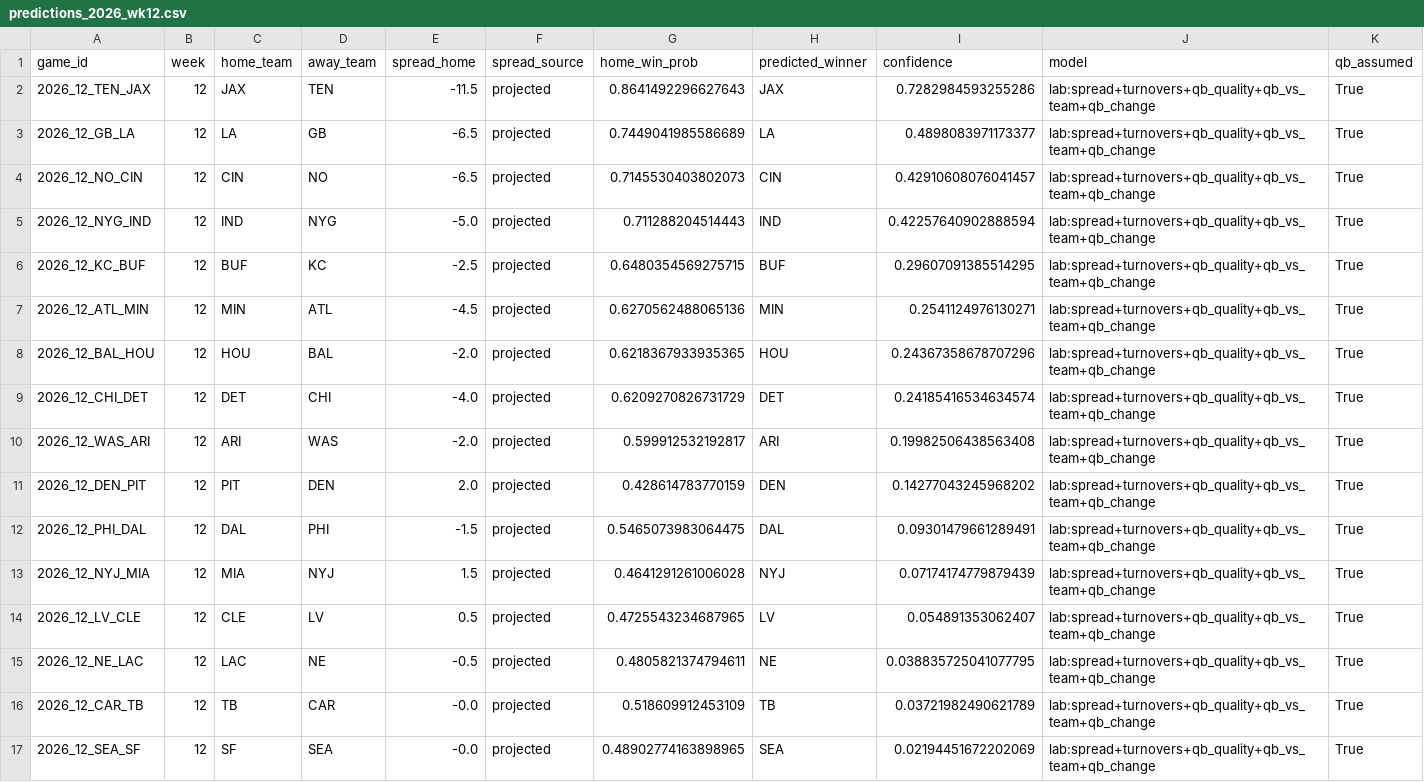
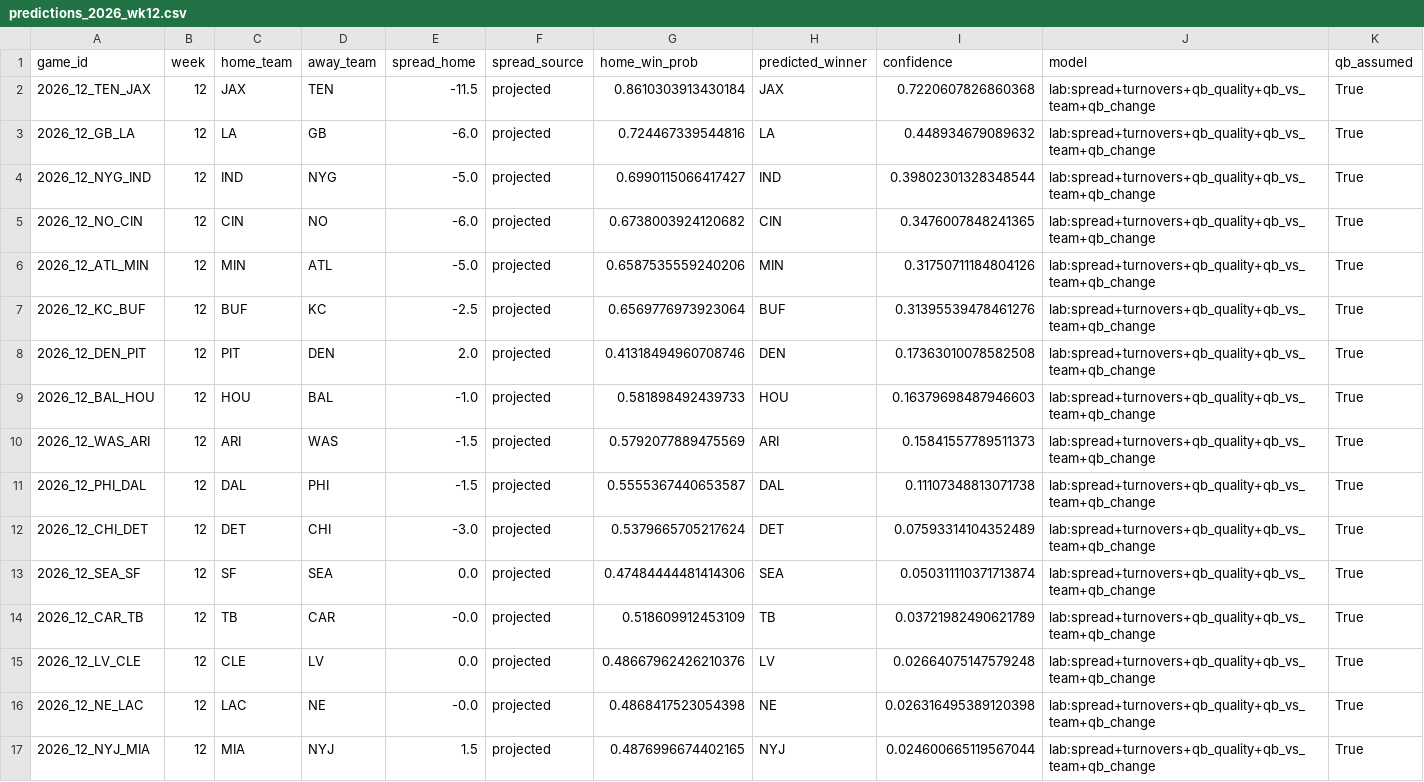
Before and after one commit to alexmekhail/NFLResultPredictor, a CSV file: Season26/data/processed/predictions_2026_wk12.csv, drawn as a sheet.

```diff
--- a/Season26/data/processed/predictions_2026_wk12.csv
+++ b/Season26/data/processed/predictions_2026_wk12.csv
@@ -1,17 +1,17 @@
 game_id,week,home_team,away_team,spread_home,spread_source,home_win_prob,predicted_winner,confidence,model,qb_assumed
-2026_12_TEN_JAX,12,JAX,TEN,-11.5,projected,0.8641492296627643,JAX,0.7282984593255286,lab:spread+turnovers+qb_quality+qb_vs_team+qb_change,True
-2026_12_GB_LA,12,LA,GB,-6.5,projected,0.7449041985586689,LA,0.4898083971173377,lab:spread+turnovers+qb_quality+qb_vs_team+qb_change,True
-2026_12_NO_CIN,12,CIN,NO,-6.5,projected,0.7145530403802073,CIN,0.42910608076041457,lab:spread+turnovers+qb_quality+qb_vs_team+qb_change,True
-2026_12_NYG_IND,12,IND,NYG,-5.0,projected,0.711288204514443,IND,0.42257640902888594,lab:spread+turnovers+qb_quality+qb_vs_team+qb_change,True
-2026_12_KC_BUF,12,BUF,KC,-2.5,projected,0.6480354569275715,BUF,0.29607091385514295,lab:spread+turnovers+qb_quality+qb_vs_team+qb_change,True
-2026_12_ATL_MIN,12,MIN,ATL,-4.5,projected,0.6270562488065136,MIN,0.2541124976130271,lab:spread+turnovers+qb_quality+qb_vs_team+qb_change,True
-2026_12_BAL_HOU,12,HOU,BAL,-2.0,projected,0.6218367933935365,HOU,0.24367358678707296,lab:spread+turnovers+qb_quality+qb_vs_team+qb_change,True
-2026_12_CHI_DET,12,DET,CHI,-4.0,projected,0.6209270826731729,DET,0.24185416534634574,lab:spread+turnovers+qb_quality+qb_vs_team+qb_change,True
-2026_12_WAS_ARI,12,ARI,WAS,-2.0,projected,0.599912532192817,ARI,0.19982506438563408,lab:spread+turnovers+qb_quality+qb_vs_team+qb_change,True
-2026_12_DEN_PIT,12,PIT,DEN,2.0,projected,0.428614783770159,DEN,0.14277043245968202,lab:spread+turnovers+qb_quality+qb_vs_team+qb_change,True
-2026_12_PHI_DAL,12,DAL,PHI,-1.5,projected,0.5465073983064475,DAL,0.09301479661289491,lab:spread+turnovers+qb_quality+qb_vs_team+qb_change,True
-2026_12_NYJ_MIA,12,MIA,NYJ,1.5,projected,0.4641291261006028,NYJ,0.07174174779879439,lab:spread+turnovers+qb_quality+qb_vs_team+qb_change,True
-2026_12_LV_CLE,12,CLE,LV,0.5,projected,0.4725543234687965,LV,0.054891353062407,lab:spread+turnovers+qb_quality+qb_vs_team+qb_change,True
-2026_12_NE_LAC,12,LAC,NE,-0.5,projected,0.4805821374794611,NE,0.038835725041077795,lab:spread+turnovers+qb_quality+qb_vs_team+qb_change,True
+2026_12_TEN_JAX,12,JAX,TEN,-11.5,projected,0.8610303913430184,JAX,0.7220607826860368,lab:spread+turnovers+qb_quality+qb_vs_team+qb_change,True
+2026_12_GB_LA,12,LA,GB,-6.0,projected,0.724467339544816,LA,0.448934679089632,lab:spread+turnovers+qb_quality+qb_vs_team+qb_change,True
+2026_12_NYG_IND,12,IND,NYG,-5.0,projected,0.6990115066417427,IND,0.39802301328348544,lab:spread+turnovers+qb_quality+qb_vs_team+qb_change,True
+2026_12_NO_CIN,12,CIN,NO,-6.0,projected,0.6738003924120682,CIN,0.3476007848241365,lab:spread+turnovers+qb_quality+qb_vs_team+qb_change,True
+2026_12_ATL_MIN,12,MIN,ATL,-5.0,projected,0.6587535559240206,MIN,0.31750711184804126,lab:spread+turnovers+qb_quality+qb_vs_team+qb_change,True
+2026_12_KC_BUF,12,BUF,KC,-2.5,projected,0.6569776973923064,BUF,0.31395539478461276,lab:spread+turnovers+qb_quality+qb_vs_team+qb_change,True
+2026_12_DEN_PIT,12,PIT,DEN,2.0,projected,0.41318494960708746,DEN,0.17363010078582508,lab:spread+turnovers+qb_quality+qb_vs_team+qb_change,True
+2026_12_BAL_HOU,12,HOU,BAL,-1.0,projected,0.581898492439733,HOU,0.16379698487946603,lab:spread+turnovers+qb_quality+qb_vs_team+qb_change,True
+2026_12_WAS_ARI,12,ARI,WAS,-1.5,projected,0.5792077889475569,ARI,0.15841557789511373,lab:spread+turnovers+qb_quality+qb_vs_team+qb_change,True
+2026_12_PHI_DAL,12,DAL,PHI,-1.5,projected,0.5555367440653587,DAL,0.11107348813071738,lab:spread+turnovers+qb_quality+qb_vs_team+qb_change,True
+2026_12_CHI_DET,12,DET,CHI,-3.0,projected,0.5379665705217624,DET,0.07593314104352489,lab:spread+turnovers+qb_quality+qb_vs_team+qb_change,True
+2026_12_SEA_SF,12,SF,SEA,0.0,projected,0.47484444481414306,SEA,0.050311110371713874,lab:spread+turnovers+qb_quality+qb_vs_team+qb_change,True
 2026_12_CAR_TB,12,TB,CAR,-0.0,projected,0.518609912453109,TB,0.03721982490621789,lab:spread+turnovers+qb_quality+qb_vs_team+qb_change,True
-2026_12_SEA_SF,12,SF,SEA,-0.0,projected,0.48902774163898965,SEA,0.02194451672202069,lab:spread+turnovers+qb_quality+qb_vs_team+qb_change,True
+2026_12_LV_CLE,12,CLE,LV,0.0,projected,0.48667962426210376,LV,0.02664075147579248,lab:spread+turnovers+qb_quality+qb_vs_team+qb_change,True
+2026_12_NE_LAC,12,LAC,NE,-0.0,projected,0.4868417523054398,NE,0.026316495389120398,lab:spread+turnovers+qb_quality+qb_vs_team+qb_change,True
+2026_12_NYJ_MIA,12,MIA,NYJ,1.5,projected,0.4876996674402165,NYJ,0.024600665119567044,lab:spread+turnovers+qb_quality+qb_vs_team+qb_change,True
```
Also changed, not shown: Season26/data/processed/predictions_2026_wk10.csv, Season26/data/processed/predictions_2026_wk6.csv, 5 other files.
